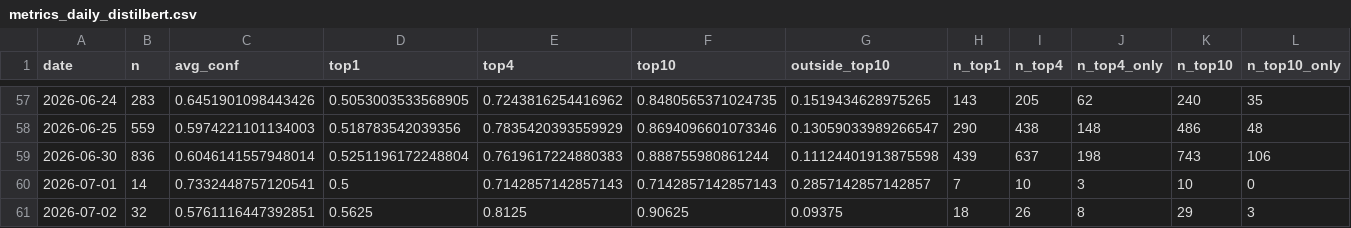
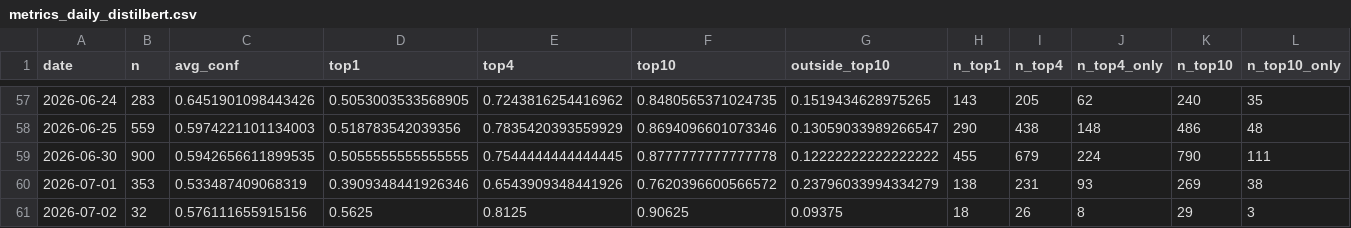
Before and after one commit to bubcass/ml-pq-headings, a CSV file: outputs/metrics_daily_distilbert.csv, drawn as a sheet; only a part is shown, gaps mark what is left out; removed rows and columns are numbered as before the commit, all else as after; rows hold the shown columns only; the diff names each change by its address in the sheet, - before the commit and + after, or states it on an @@ line.

Commit message:
Update daily PQ heading metrics (DistilBERT + DeBERTa 2026-07-04)

```diff
--- a/outputs/metrics_daily_distilbert.csv
+++ b/outputs/metrics_daily_distilbert.csv
-row 59: 2026-06-30 | 836 | 0.6046141557948014 | 0.5251196172248804 | 0.7619617224880383 | 0.888755980861244 | 0.11124401913875598 | 439 | 637 | 198 | 743 | 106
-row 60: 2026-07-01 | 14 | 0.7332448757120541 | 0.5 | 0.7142857142857143 | 0.7142857142857143 | 0.2857142857142857 | 7 | 10 | 3 | 10 | 0
+row 59: 2026-06-30 | 900 | 0.5942656611899535 | 0.5055555555555555 | 0.7544444444444445 | 0.8777777777777778 | 0.12222222222222222 | 455 | 679 | 224 | 790 | 111
+row 60: 2026-07-01 | 353 | 0.533487409068319 | 0.3909348441926346 | 0.6543909348441926 | 0.7620396600566572 | 0.23796033994334279 | 138 | 231 | 93 | 269 | 38
-C61 (avg_conf): 0.5761116447392851
+C61 (avg_conf): 0.576111655915156
```
Also changed, not shown: outputs/metrics_daily.csv.
